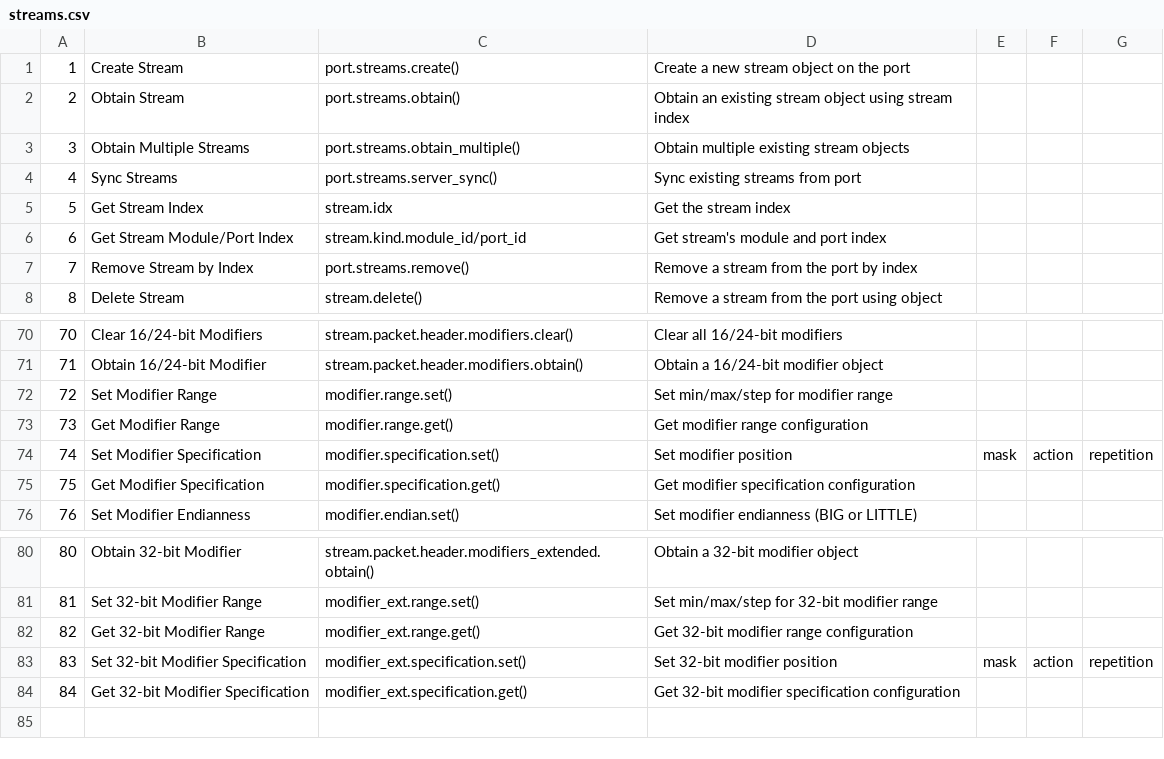
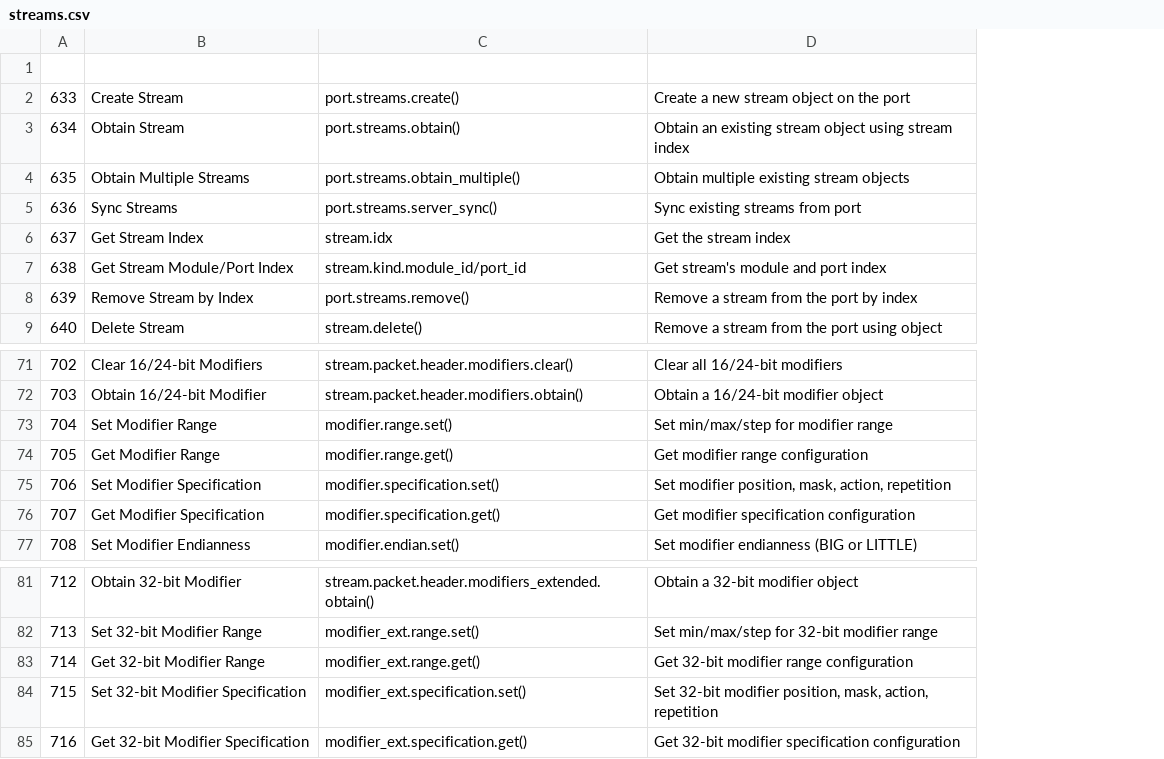
Before and after one commit to xenanetworks/tdl-xoa-driver, a CSV file: docs/source/api_ref/hli/ports/streams.csv, drawn as a sheet; only a part is shown, gaps mark what is left out; removed rows and columns are numbered as before the commit, all else as after; the diff names each change by its address in the sheet, - before the commit and + after, or states it on an @@ line.

```diff
--- a/docs/source/api_ref/hli/ports/streams.csv
+++ b/docs/source/api_ref/hli/ports/streams.csv
-column A, rows 1-8: 1 | 2 | 3 | 4 | 5 | 6 | 7 | 8; rows 70-76: 70 | 71 | 72 | 73 | 74 | 75 | 76; rows 80-84: 80 | 81 | 82 | 83 | 84
+column A, rows 2-9: 633 | 634 | 635 | 636 | 637 | 638 | 639 | 640; rows 71-77: 702 | 703 | 704 | 705 | 706 | 707 | 708; rows 81-85: 712 | 713 | 714 | 715 | 716
-column E, row 74: mask; row 83: mask
-column F, row 74: action; row 83: action
-column G, row 74: repetition; row 83: repetition
+row 1: (empty)
-D75: Set modifier position
+D75: Set modifier position, mask, action, repetition
-D84: Set 32-bit modifier position
+D84: Set 32-bit modifier position, mask, action, repetition
```
Also changed, not shown: docs/source/api_ref/hli/modules/modules.csv, docs/source/api_ref/hli/ports/ports.csv, 8 other files.
